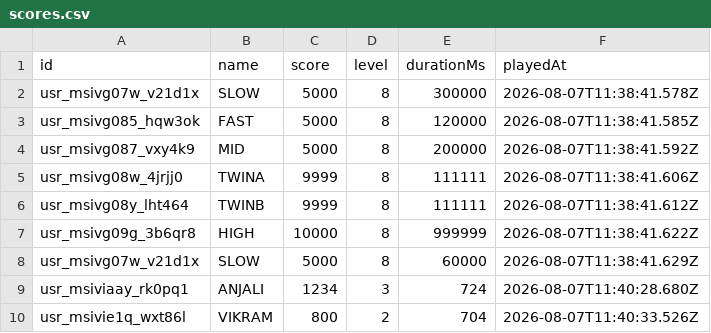
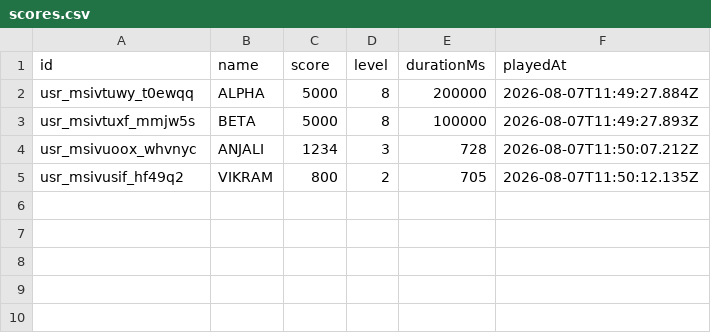
Before and after one commit to GauravBHU23/Jerry-Games, a CSV file: media/scores.csv, drawn as a sheet.

```diff
--- a/media/scores.csv
+++ b/media/scores.csv
@@ -1,10 +1,5 @@
 id,name,score,level,durationMs,playedAt
-usr_msivg07w_v21d1x,SLOW,5000,8,300000,2026-08-07T11:38:41.578Z
-usr_msivg085_hqw3ok,FAST,5000,8,120000,2026-08-07T11:38:41.585Z
-usr_msivg087_vxy4k9,MID,5000,8,200000,2026-08-07T11:38:41.592Z
-usr_msivg08w_4jrjj0,TWINA,9999,8,111111,2026-08-07T11:38:41.606Z
-usr_msivg08y_lht464,TWINB,9999,8,111111,2026-08-07T11:38:41.612Z
-usr_msivg09g_3b6qr8,HIGH,10000,8,999999,2026-08-07T11:38:41.622Z
-usr_msivg07w_v21d1x,SLOW,5000,8,60000,2026-08-07T11:38:41.629Z
-usr_msiviaay_rk0pq1,ANJALI,1234,3,724,2026-08-07T11:40:28.680Z
-usr_msivie1q_wxt86l,VIKRAM,800,2,704,2026-08-07T11:40:33.526Z
+usr_msivtuwy_t0ewqq,ALPHA,5000,8,200000,2026-08-07T11:49:27.884Z
+usr_msivtuxf_mmjw5s,BETA,5000,8,100000,2026-08-07T11:49:27.893Z
+usr_msivuoox_whvnyc,ANJALI,1234,3,728,2026-08-07T11:50:07.212Z
+usr_msivusif_hf49q2,VIKRAM,800,2,705,2026-08-07T11:50:12.135Z
```
Also changed, not shown: media/players.csv, 13 other files.
